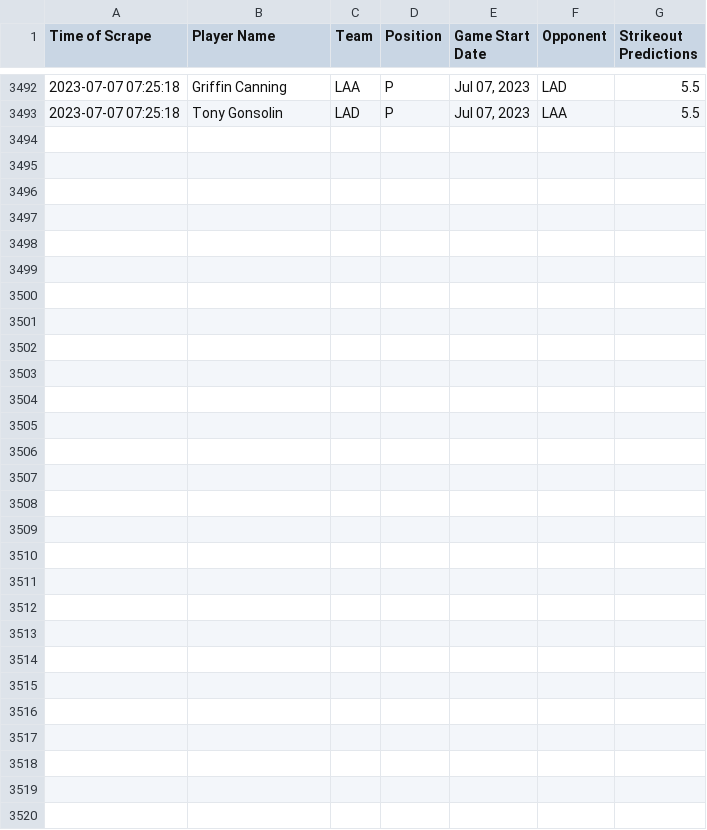
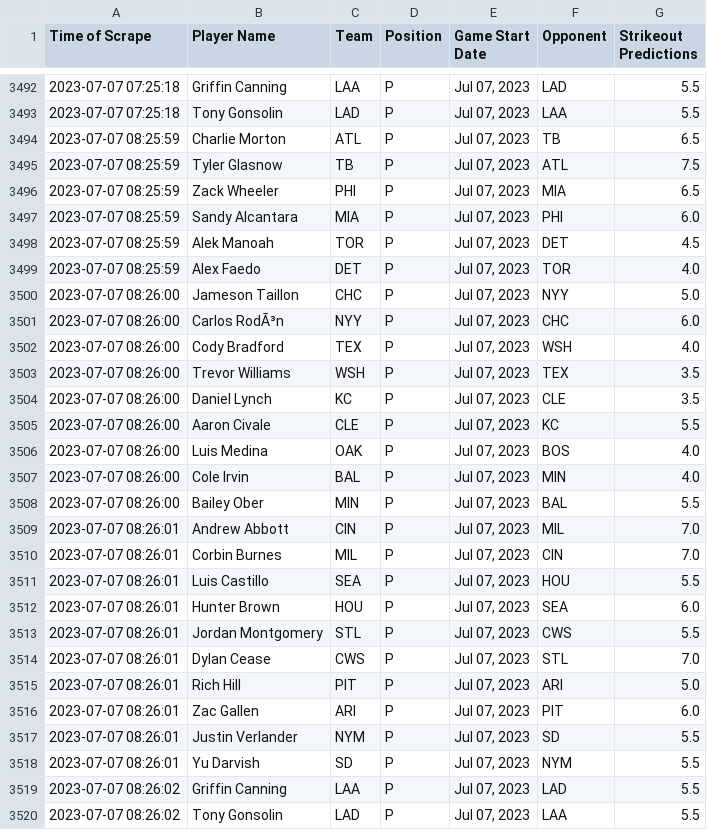
Before and after one commit to itsDarianNgo/prizepicks-strikeouts-scraper, a CSV file: data/prizepicks_mlb_pitcher_strikeouts.csv, drawn as a sheet; only a part is shown, gaps mark what is left out.

Commit message:
Update data

```diff
--- a/data/prizepicks_mlb_pitcher_strikeouts.csv
+++ b/data/prizepicks_mlb_pitcher_strikeouts.csv
@@ -3493 +3493,28 @@ Time of Scrape,Player Name,Team,Position,Game Start Date,Opponent,Strikeout Pred
 2023-07-07 07:25:18,Tony Gonsolin,LAD,P,"Jul 07, 2023",LAA,5.5
+2023-07-07 08:25:59,Charlie Morton,ATL,P,"Jul 07, 2023",TB,6.5
+2023-07-07 08:25:59,Tyler Glasnow,TB,P,"Jul 07, 2023",ATL,7.5
+2023-07-07 08:25:59,Zack Wheeler,PHI,P,"Jul 07, 2023",MIA,6.5
+2023-07-07 08:25:59,Sandy Alcantara,MIA,P,"Jul 07, 2023",PHI,6.0
+2023-07-07 08:25:59,Alek Manoah,TOR,P,"Jul 07, 2023",DET,4.5
+2023-07-07 08:25:59,Alex Faedo,DET,P,"Jul 07, 2023",TOR,4.0
+2023-07-07 08:26:00,Jameson Taillon,CHC,P,"Jul 07, 2023",NYY,5.0
+2023-07-07 08:26:00,Carlos RodÃ³n,NYY,P,"Jul 07, 2023",CHC,6.0
+2023-07-07 08:26:00,Cody Bradford,TEX,P,"Jul 07, 2023",WSH,4.0
+2023-07-07 08:26:00,Trevor Williams,WSH,P,"Jul 07, 2023",TEX,3.5
+2023-07-07 08:26:00,Daniel Lynch,KC,P,"Jul 07, 2023",CLE,3.5
+2023-07-07 08:26:00,Aaron Civale,CLE,P,"Jul 07, 2023",KC,5.5
+2023-07-07 08:26:00,Luis Medina,OAK,P,"Jul 07, 2023",BOS,4.0
+2023-07-07 08:26:00,Cole Irvin,BAL,P,"Jul 07, 2023",MIN,4.0
+2023-07-07 08:26:00,Bailey Ober,MIN,P,"Jul 07, 2023",BAL,5.5
+2023-07-07 08:26:01,Andrew Abbott,CIN,P,"Jul 07, 2023",MIL,7.0
+2023-07-07 08:26:01,Corbin Burnes,MIL,P,"Jul 07, 2023",CIN,7.0
+2023-07-07 08:26:01,Luis Castillo,SEA,P,"Jul 07, 2023",HOU,5.5
+2023-07-07 08:26:01,Hunter Brown,HOU,P,"Jul 07, 2023",SEA,6.0
+2023-07-07 08:26:01,Jordan Montgomery,STL,P,"Jul 07, 2023",CWS,5.5
+2023-07-07 08:26:01,Dylan Cease,CWS,P,"Jul 07, 2023",STL,7.0
+2023-07-07 08:26:01,Rich Hill,PIT,P,"Jul 07, 2023",ARI,5.0
+2023-07-07 08:26:01,Zac Gallen,ARI,P,"Jul 07, 2023",PIT,6.0
+2023-07-07 08:26:01,Justin Verlander,NYM,P,"Jul 07, 2023",SD,5.5
+2023-07-07 08:26:01,Yu Darvish,SD,P,"Jul 07, 2023",NYM,5.5
+2023-07-07 08:26:02,Griffin Canning,LAA,P,"Jul 07, 2023",LAD,5.5
+2023-07-07 08:26:02,Tony Gonsolin,LAD,P,"Jul 07, 2023",LAA,5.5
```
